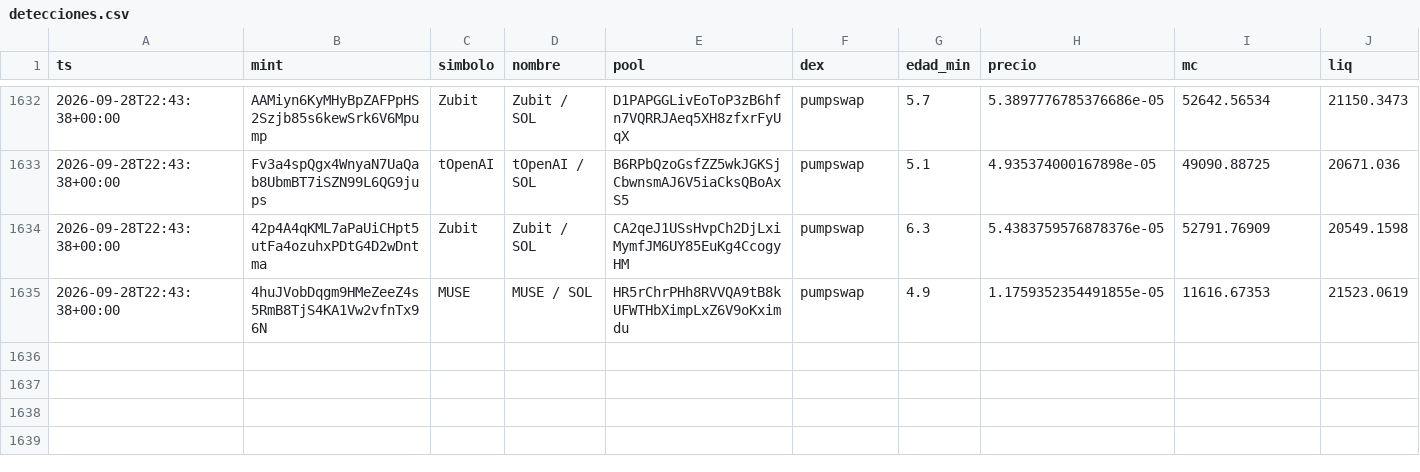
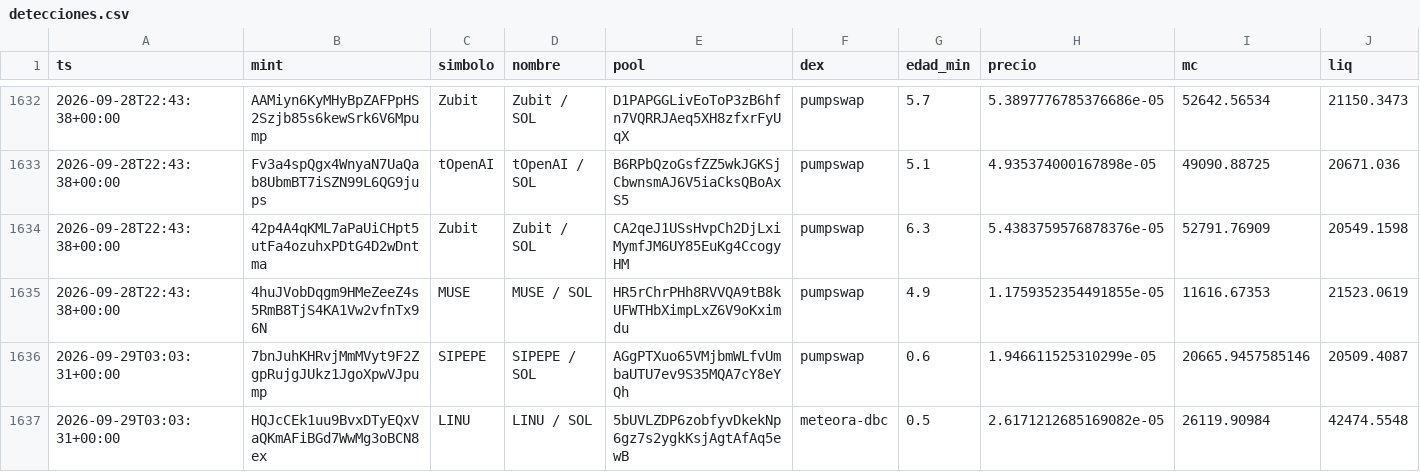
Before and after one commit to eriphelo15/An-lisis-cuantitativo, a CSV file: detecciones.csv, drawn as a sheet; only a part is shown, gaps mark what is left out; rows hold the shown columns only; the diff names each change by its address in the sheet, - before the commit and + after, or states it on an @@ line.

```diff
--- a/detecciones.csv
+++ b/detecciones.csv
+row 1636: 2026-09-29T03:03:31+00:00 | 7bnJuhKHRvjMmMVyt9F2ZgpRujgJUkz1JgoXpwVJpump | SIPEPE | SIPEPE / SOL | AGgPTXuo65VMjbmWLfvUmbaUTU7ev9S35MQA7cY8eYQh | pumpswap | 0.6 | 1.946611525310299e-05 | 20665.9457585146 | 20509.4087
+row 1637: 2026-09-29T03:03:31+00:00 | HQJcCEk1uu9BvxDTyEQxVaQKmAFiBGd7WwMg3oBCN8ex | LINU | LINU / SOL | 5bUVLZDP6zobfyvDkekNp6gz7s2ygkKsjAgtAfAq5ewB | meteora-dbc | 0.5 | 2.6171212685169082e-05 | 26119.90984 | 42474.5548
```
Also changed, not shown: alertas.csv, seguimiento.csv, 3 other files.
